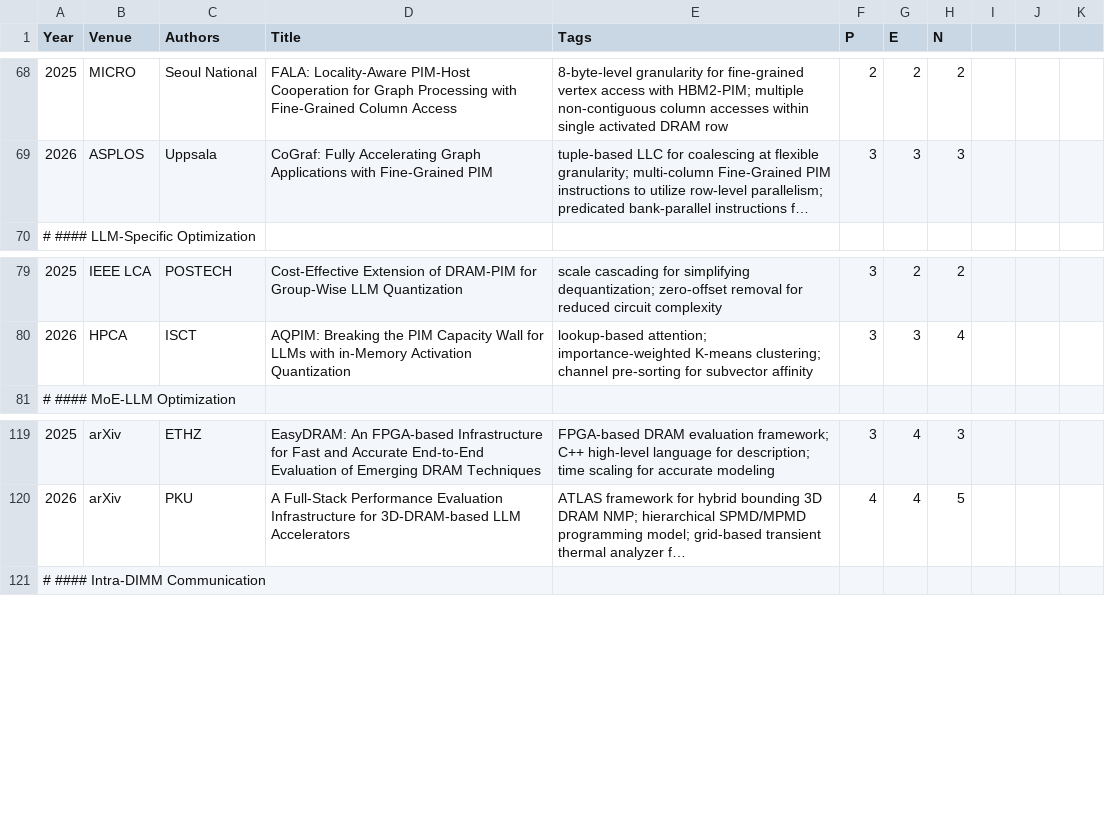
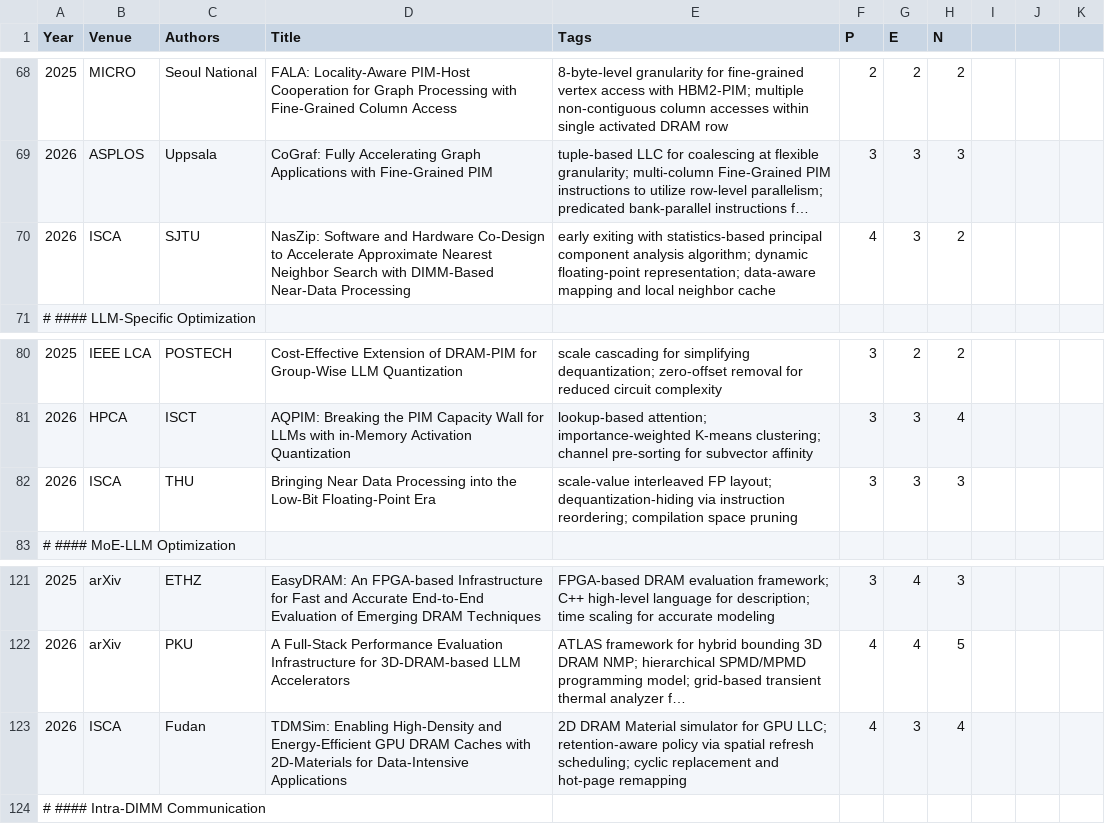
Before and after one commit to pku-lemonade/review, a CSV file: docs/data/hardware/memory.csv, drawn as a sheet; only a part is shown, gaps mark what is left out; long unchanged cells end in …; the diff names each change by its address in the sheet, - before the commit and + after, or states it on an @@ line.

```diff
--- a/docs/data/hardware/memory.csv
+++ b/docs/data/hardware/memory.csv
+row 70: 2026 | ISCA | SJTU | NasZip: Software and Hardware Co-Design to Accelerate Approximate Nearest Neighbor Search with DIMM-Based Near-Data Processing | early exiting with statistics-based principal component analysis algorithm; dynamic floating-point representation; data-aware mapping and local neighbor cache | 4 | 3 | 2
+row 82: 2026 | ISCA | THU | Bringing Near Data Processing into the Low-Bit Floating-Point Era | scale-value interleaved FP layout; dequantization-hiding via instruction reordering; compilation space pruning | 3 | 3 | 3
+row 123: 2026 | ISCA | Fudan | TDMSim: Enabling High-Density and Energy-Efficient GPU DRAM Caches with 2D-Materials for Data-Intensive Applications | 2D DRAM Material simulator for GPU LLC; retention-aware policy via spatial refresh scheduling; cyclic replacement and hot-page remapping | 4 | 3 | 4
```
Also changed, not shown: 2 other files.
